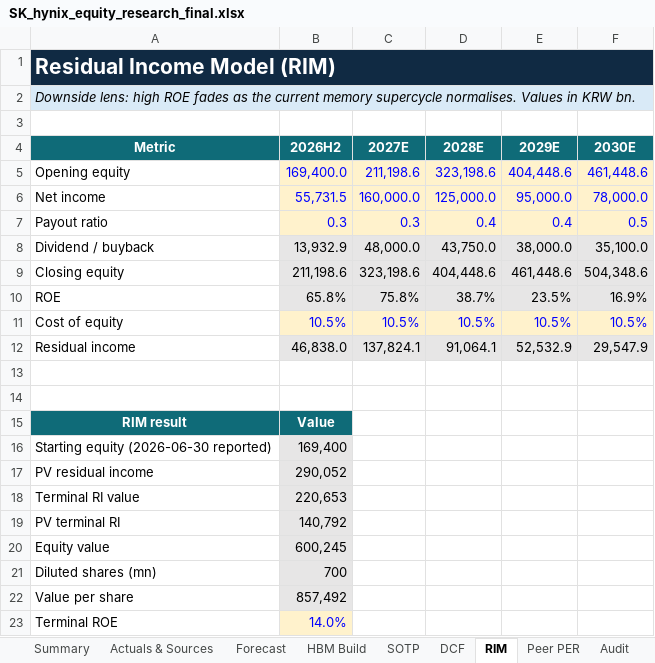
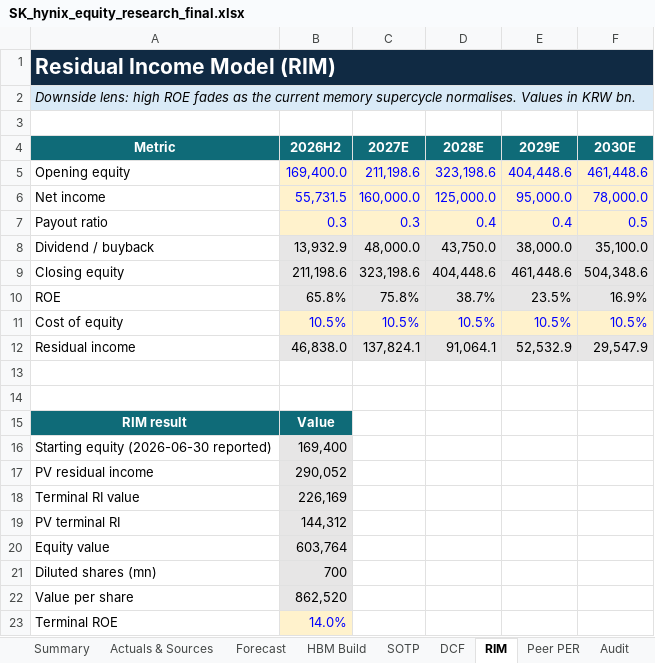
Before and after one commit to tobynn/sk-hynix-equity-research, an Excel workbook: model/SK_hynix_equity_research_final.xlsx, sheet RIM, drawn as a sheet; values as stored, in another font and other column widths than the file's, no borders; the diff names each change by its address in the sheet, - before the commit and + after, or states it on an @@ line.

Commit message:
analysis: align terminal residual income across company models

```diff
--- a/model/SK_hynix_equity_research_final.xlsx (sheet RIM)
+++ b/model/SK_hynix_equity_research_final.xlsx (sheet RIM)
-B18 (2026H2): 220,653
+B18 (2026H2): 226,169
-B19 (2026H2): 140,792
+B19 (2026H2): 144,312
-B20 (2026H2): 600,245
+B20 (2026H2): 603,764
-B22 (2026H2): 857,492
+B22 (2026H2): 862,520
```
Also changed, not shown: sheet Audit, sheet Summary, 5 other files.
